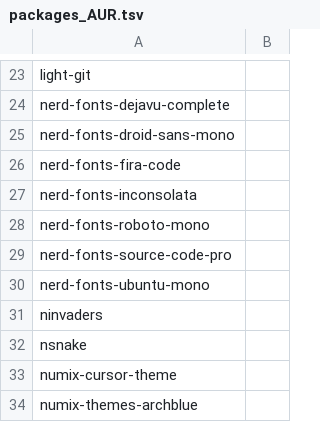
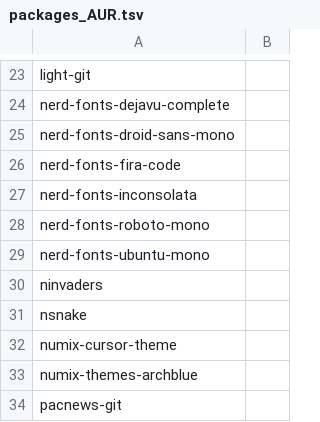
Before and after one commit to 00riddle00/npBuild, a TSV file: packages_AUR.tsv, drawn as a sheet; only a part is shown, gaps mark what is left out; the shorter side is filled out with more unchanged rows.

Commit message:
Nerd fonts Source Code Pro - AUR package no longer exists, instead use Community/ repo package.

```diff
--- a/packages_AUR.tsv
+++ b/packages_AUR.tsv
@@ -28,3 +28,2 @@ nerd-fonts-inconsolata
 nerd-fonts-roboto-mono	
-nerd-fonts-source-code-pro	
 nerd-fonts-ubuntu-mono	
```
Also changed, not shown: packages.tsv.
